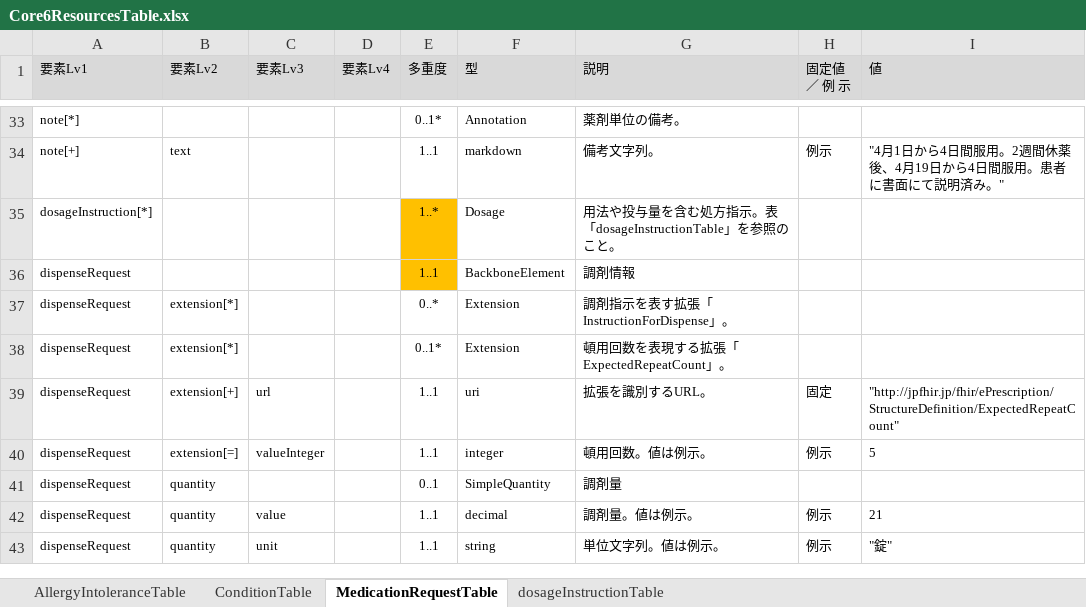
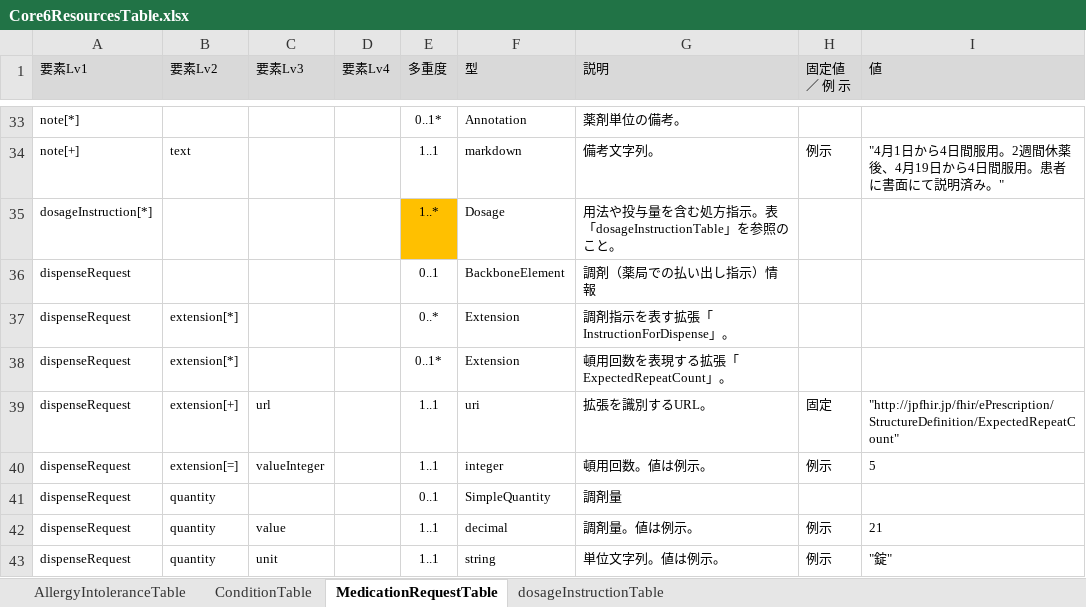
Before and after one commit to jami-fhir-jp-wg/clinical-core, an Excel workbook: reference/Core6ResourcesTable.xlsx, sheet MedicationRequestTable, drawn as a sheet; only a part is shown, gaps mark what is left out; values as stored, in another font and other column widths than the file's, no borders; the diff names each change by its address in the sheet, - before the commit and + after, or states it on an @@ line.

Commit message:
medRquTable導入

```diff
--- a/reference/Core6ResourcesTable.xlsx (sheet MedicationRequestTable)
+++ b/reference/Core6ResourcesTable.xlsx (sheet MedicationRequestTable)
-E36 (多重度): 1..1
+E36 (多重度): 0..1
-E36 fill: #FFC000
+E36 fill: none
-G36 (説明): 調剤情報
+G36 (説明): 調剤（薬局での払い出し指示）情報
```
Also changed, not shown: sheet dosageInstructionTable, 7 other files.
